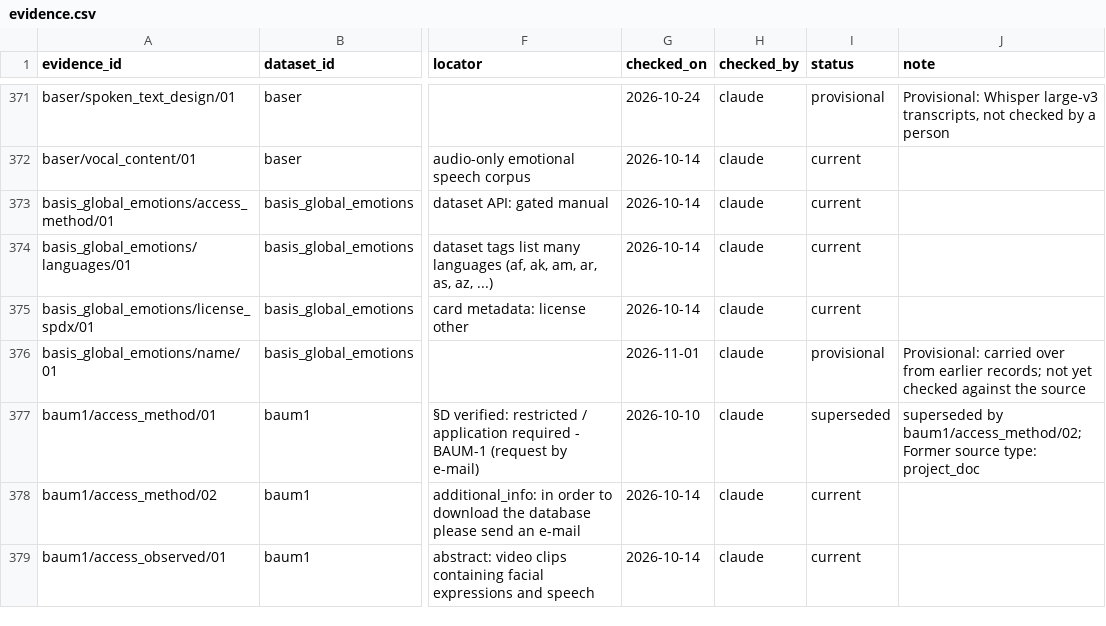
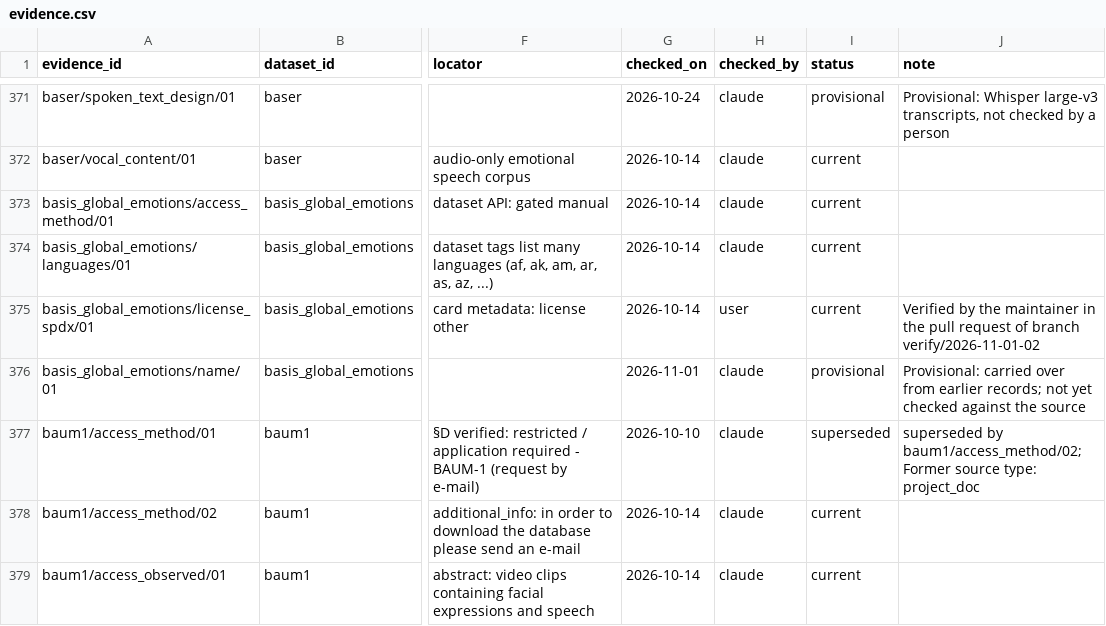
Before and after one commit to itoten/ser_dataset_db, a CSV file: data/evidence.csv, drawn as a sheet; only a part is shown, gaps mark what is left out; the diff covers the shown part only; the diff names each change by its address in the sheet, - before the commit and + after, or states it on an @@ line.

```diff
--- a/data/evidence.csv
+++ b/data/evidence.csv
-H375 (checked_by): claude
+H375 (checked_by): user
-J375 (note): (empty)
+J375 (note): Verified by the maintainer in the pull request of branch verify/2026-11-01-02
```
Also changed, not shown: 38 edited cells elsewhere in this file.
